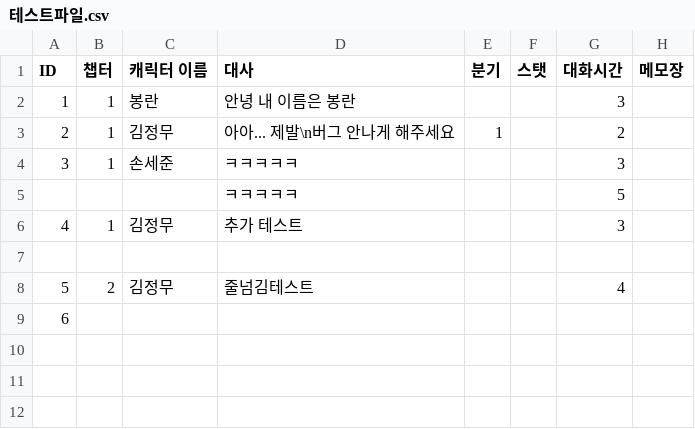
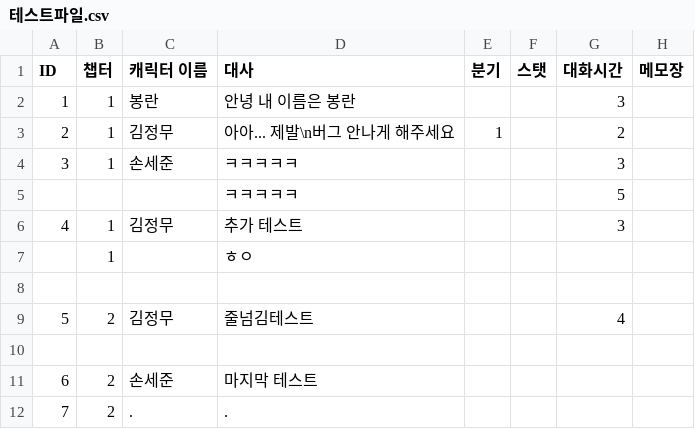
Before and after one commit to heyhobeach/DialogueTest, a CSV file: Assets/Resources/테스트파일.csv, drawn as a sheet; addresses are those after the commit; the diff names each change by its address in the sheet, - before the commit and + after, or states it on an @@ line.

```diff
--- a/Assets/Resources/테스트파일.csv
+++ b/Assets/Resources/테스트파일.csv
+row 7:  | 1 |  | ㅎㅇ
@@ column A (ID) renumbered in row 10 @@
+row 11: 6 | 2 | 손세준 | 마지막 테스트
+row 12: 7 | 2 | . | .
```
Also changed, not shown: 5 other files.
